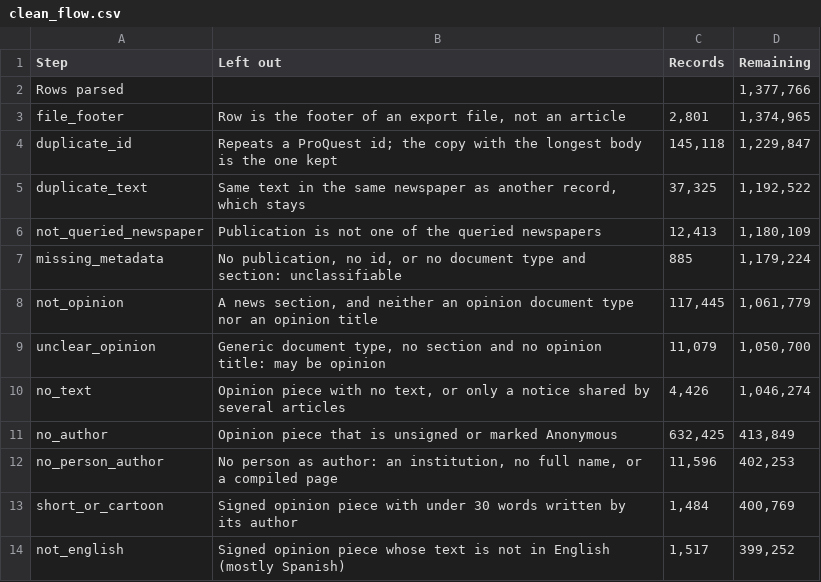
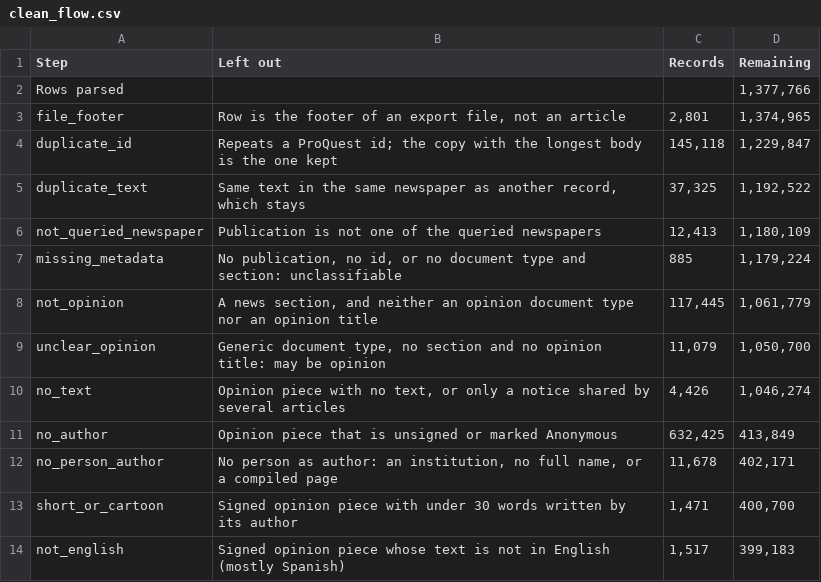
Before and after one commit to JuanReyes01/econ_corpus, a CSV file: reports/tables/clean_flow.csv, drawn as a sheet.

```diff
--- a/reports/tables/clean_flow.csv
+++ b/reports/tables/clean_flow.csv
@@ -11,4 +11,4 @@ no_text,"Opinion piece with no text, or only a notice shared by several articles
 no_author,Opinion piece that is unsigned or marked Anonymous,"632,425","413,849"
-no_person_author,"No person as author: an institution, no full name, or a compiled page","11,596","402,253"
-short_or_cartoon,Signed opinion piece with under 30 words written by its author,"1,484","400,769"
-not_english,Signed opinion piece whose text is not in English (mostly Spanish),"1,517","399,252"
+no_person_author,"No person as author: an institution, no full name, or a compiled page","11,678","402,171"
+short_or_cartoon,Signed opinion piece with under 30 words written by its author,"1,471","400,700"
+not_english,Signed opinion piece whose text is not in English (mostly Spanish),"1,517","399,183"
```
Also changed, not shown: reports/tables/exclusion_counts.csv, 5 other files.
